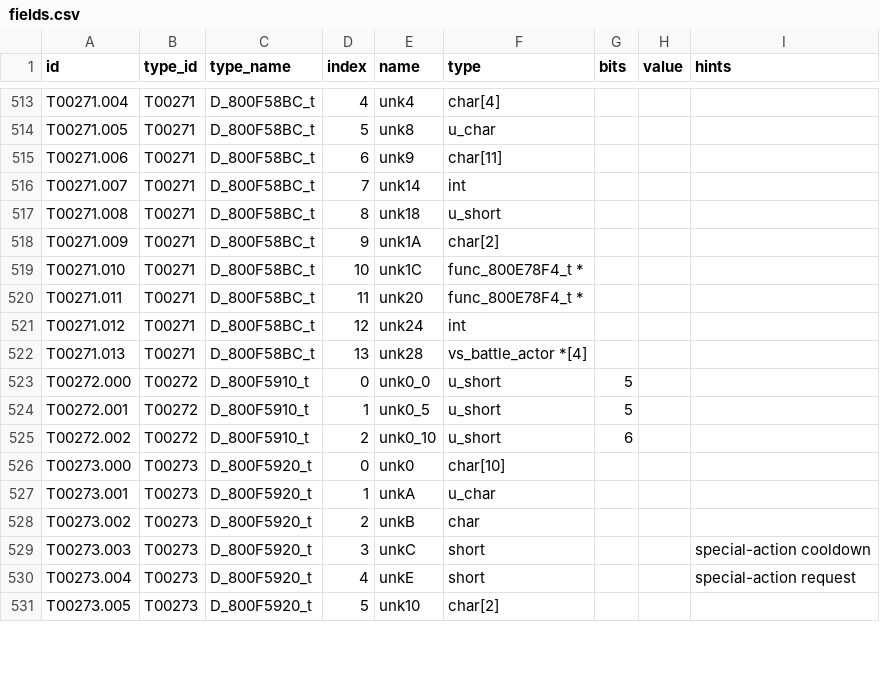
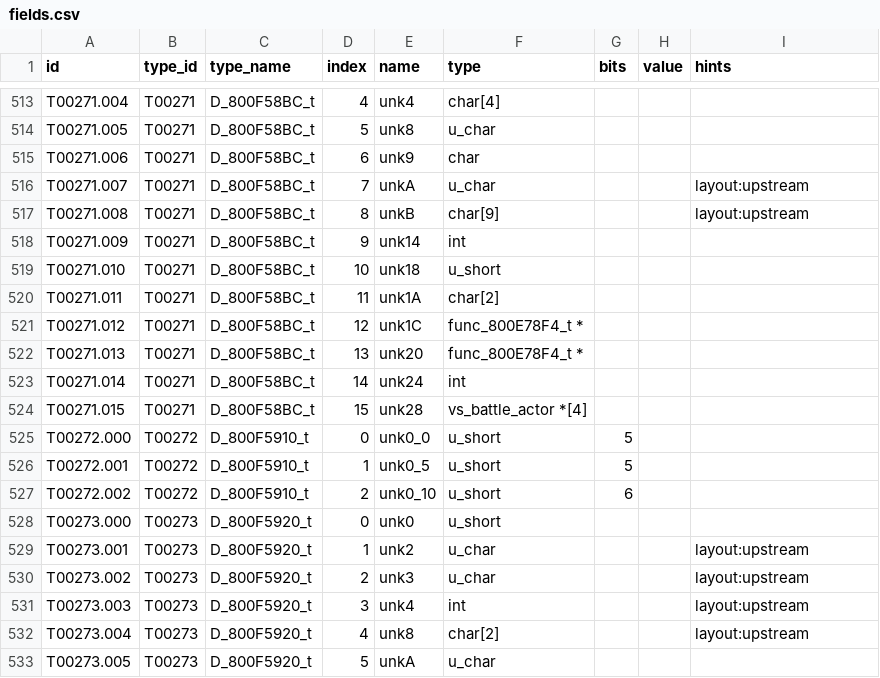
Before and after one commit to JEschete/VS-NativePort, a CSV file: tools/naming/sym_batches/Game_Battle_01/fields.csv, drawn as a sheet; only a part is shown, gaps mark what is left out; the diff covers the shown part only.

Commit message:
Adopt upstream rood-reverse layouts (e0875ad8, PRs #243-#251)
Bump resources/rood-reverse to e0875ad8 and merge its maintainer-reviewed
struct layouts into the ledgers.

- decomp_index.py: --root/--out to index another checkout; record field
  offsets (index.json otherwise unchanged).
- upstream_layout.py (new): compare pinned vs upstream layouts by offset,
  merge per byte range (finer side wins; equal members take upstream C
  types and keep the more meaningful name); identical struct source counts
  as same (per-overlay macros); adopt refuses types whose filled rows move.
- UPSTREAM_LAYOUTS.csv: 25 types (15 merged, 10 type-only). Applied names
  unchanged; 4 applied fields change C type only.
- build_symbol_ledgers.py emits adopted layouts plus the upstream-only
  motion block types (func_800D52A4_t/_t2); fields only upstream carry
  hint layout:upstream. Totals: 822 types, 6,870 fields.
- evidence.py cites upstream lines (source:upstream:...) for those fields.
- make_symbol_batches.py --refresh rewrites pending batches in place.
- Docs: upstream sources and symbol_addrs finding, fork-only view-type
  rule (name only with meaningful evidence), refresh procedure, hazards.

```diff
--- a/tools/naming/sym_batches/Game_Battle_01/fields.csv
+++ b/tools/naming/sym_batches/Game_Battle_01/fields.csv
@@ -514,10 +514,12 @@ T00271.004,T00271,D_800F58BC_t,4,unk4,char[4],,,
 T00271.005,T00271,D_800F58BC_t,5,unk8,u_char,,,
-T00271.006,T00271,D_800F58BC_t,6,unk9,char[11],,,
-T00271.007,T00271,D_800F58BC_t,7,unk14,int,,,
-T00271.008,T00271,D_800F58BC_t,8,unk18,u_short,,,
-T00271.009,T00271,D_800F58BC_t,9,unk1A,char[2],,,
-T00271.010,T00271,D_800F58BC_t,10,unk1C,func_800E78F4_t *,,,
-T00271.011,T00271,D_800F58BC_t,11,unk20,func_800E78F4_t *,,,
-T00271.012,T00271,D_800F58BC_t,12,unk24,int,,,
-T00271.013,T00271,D_800F58BC_t,13,unk28,vs_battle_actor *[4],,,
+T00271.006,T00271,D_800F58BC_t,6,unk9,char,,,
+T00271.007,T00271,D_800F58BC_t,7,unkA,u_char,,,layout:upstream
+T00271.008,T00271,D_800F58BC_t,8,unkB,char[9],,,layout:upstream
+T00271.009,T00271,D_800F58BC_t,9,unk14,int,,,
+T00271.010,T00271,D_800F58BC_t,10,unk18,u_short,,,
+T00271.011,T00271,D_800F58BC_t,11,unk1A,char[2],,,
+T00271.012,T00271,D_800F58BC_t,12,unk1C,func_800E78F4_t *,,,
+T00271.013,T00271,D_800F58BC_t,13,unk20,func_800E78F4_t *,,,
+T00271.014,T00271,D_800F58BC_t,14,unk24,int,,,
+T00271.015,T00271,D_800F58BC_t,15,unk28,vs_battle_actor *[4],,,
 T00272.000,T00272,D_800F5910_t,0,unk0_0,u_short,5,,
@@ -525,7 +527,7 @@ T00272.001,T00272,D_800F5910_t,1,unk0_5,u_short,5,,
 T00272.002,T00272,D_800F5910_t,2,unk0_10,u_short,6,,
-T00273.000,T00273,D_800F5920_t,0,unk0,char[10],,,
-T00273.001,T00273,D_800F5920_t,1,unkA,u_char,,,
-T00273.002,T00273,D_800F5920_t,2,unkB,char,,,
-T00273.003,T00273,D_800F5920_t,3,unkC,short,,,special-action cooldown
-T00273.004,T00273,D_800F5920_t,4,unkE,short,,,special-action request
-T00273.005,T00273,D_800F5920_t,5,unk10,char[2],,,
+T00273.000,T00273,D_800F5920_t,0,unk0,u_short,,,
+T00273.001,T00273,D_800F5920_t,1,unk2,u_char,,,layout:upstream
+T00273.002,T00273,D_800F5920_t,2,unk3,u_char,,,layout:upstream
+T00273.003,T00273,D_800F5920_t,3,unk4,int,,,layout:upstream
+T00273.004,T00273,D_800F5920_t,4,unk8,char[2],,,layout:upstream
+T00273.005,T00273,D_800F5920_t,5,unkA,u_char,,,
```
Also changed, not shown: 6 added rows and 14 edited cells elsewhere in this file, Docs/ledgers/TYPE_LEDGER.csv, tools/naming/sym_batches/Game_Actors_01/fields.csv, 15 other files.
